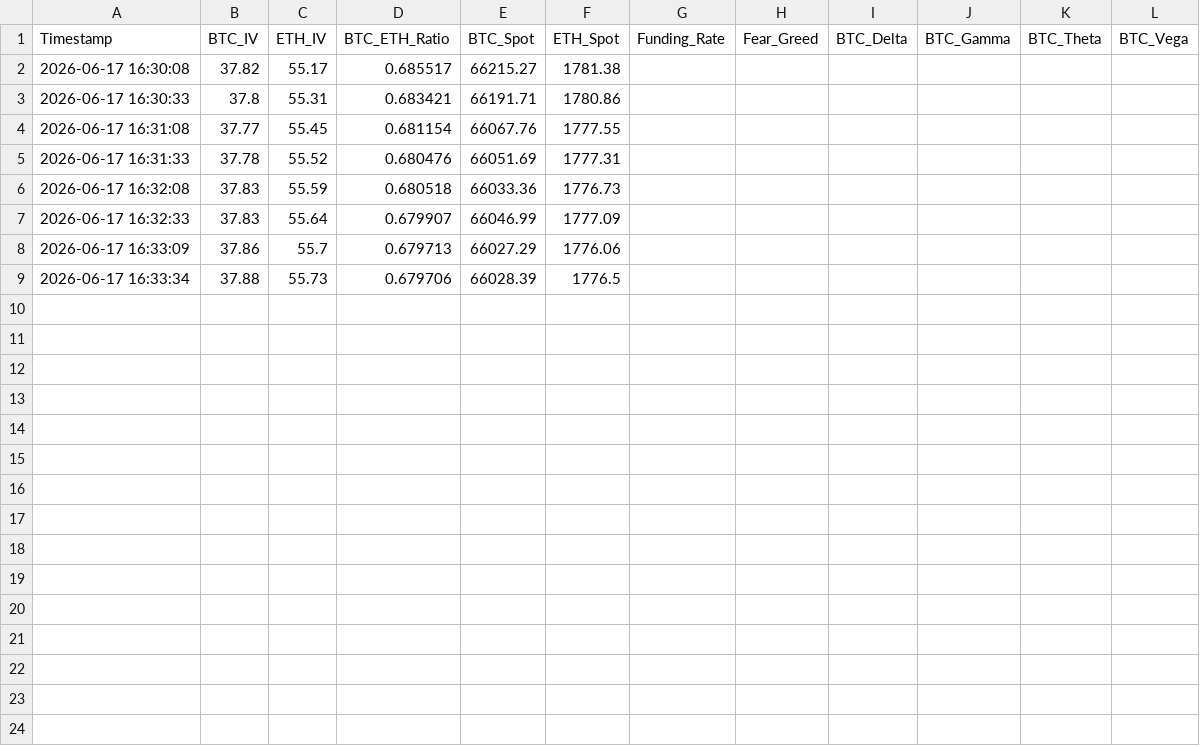
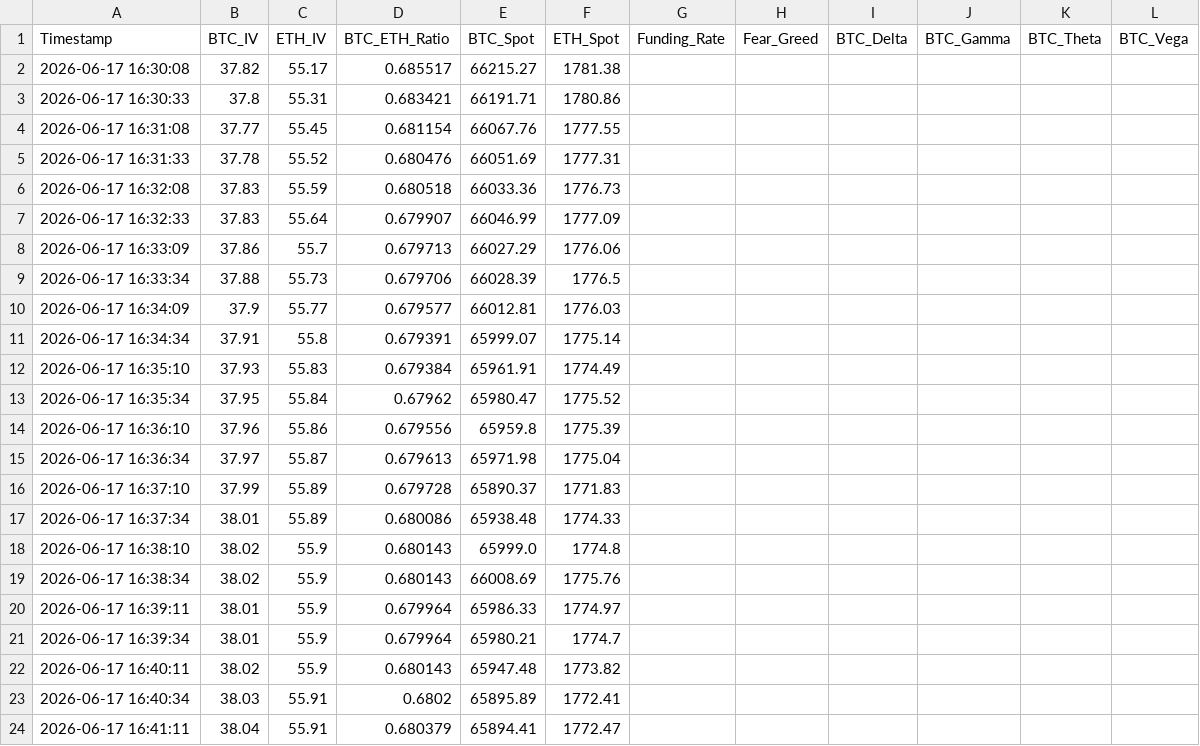
Before and after one commit to jieiinbkk-rgb/crypto_observatory, a CSV file: iv_data.csv, drawn as a sheet.

Commit message:
optimize: Fear&Greed cache, Sheets throttle, GMM 30min retrain

```diff
--- a/iv_data.csv
+++ b/iv_data.csv
@@ -9 +9,16 @@ Timestamp,BTC_IV,ETH_IV,BTC_ETH_Ratio,BTC_Spot,ETH_Spot,Funding_Rate,Fear_Greed,
 2026-06-17 16:33:34,37.88,55.73,0.679706,66028.39,1776.5
+2026-06-17 16:34:09,37.9,55.77,0.679577,66012.81,1776.03
+2026-06-17 16:34:34,37.91,55.8,0.679391,65999.07,1775.14
+2026-06-17 16:35:10,37.93,55.83,0.679384,65961.91,1774.49
+2026-06-17 16:35:34,37.95,55.84,0.67962,65980.47,1775.52
+2026-06-17 16:36:10,37.96,55.86,0.679556,65959.8,1775.39
+2026-06-17 16:36:34,37.97,55.87,0.679613,65971.98,1775.04
+2026-06-17 16:37:10,37.99,55.89,0.679728,65890.37,1771.83
+2026-06-17 16:37:34,38.01,55.89,0.680086,65938.48,1774.33
+2026-06-17 16:38:10,38.02,55.9,0.680143,65999.0,1774.8
+2026-06-17 16:38:34,38.02,55.9,0.680143,66008.69,1775.76
+2026-06-17 16:39:11,38.01,55.9,0.679964,65986.33,1774.97
+2026-06-17 16:39:34,38.01,55.9,0.679964,65980.21,1774.7
+2026-06-17 16:40:11,38.02,55.9,0.680143,65947.48,1773.82
+2026-06-17 16:40:34,38.03,55.91,0.6802,65895.89,1772.41
+2026-06-17 16:41:11,38.04,55.91,0.680379,65894.41,1772.47
```
Also changed, not shown: 2 other files.
